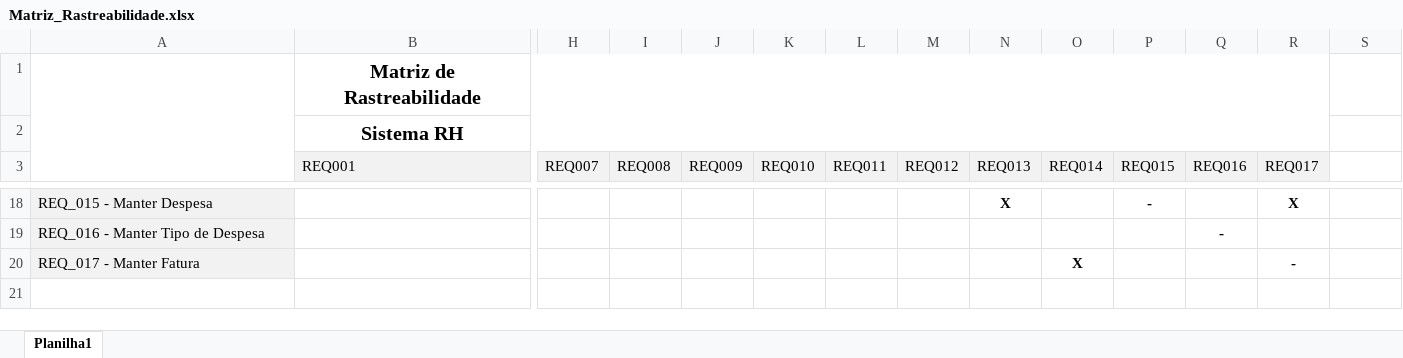
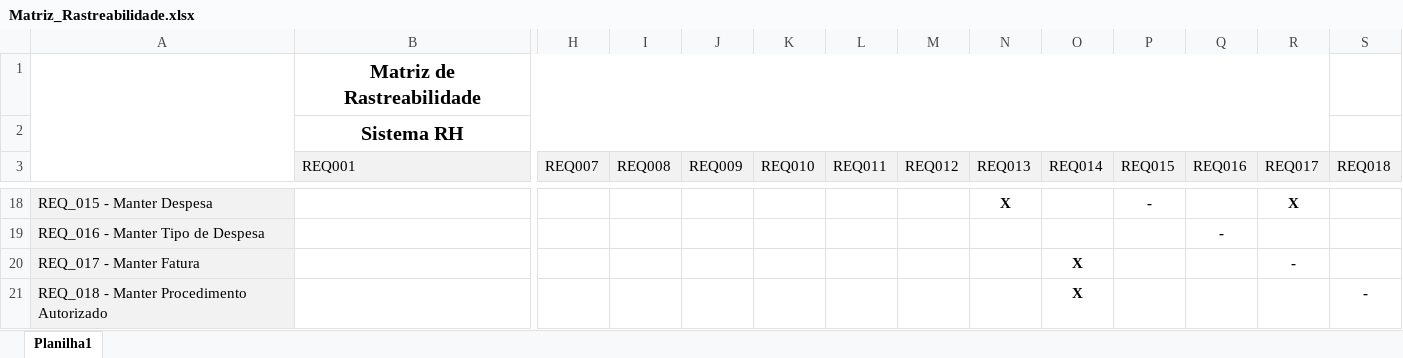
Before and after one commit to luizleao/despesasMedicasKirn, an Excel workbook: docs/Requisitos/Matriz_Rastreabilidade.xlsx, sheet Planilha1, drawn as a sheet; only a part is shown, gaps mark what is left out; values as stored, in another font and other column widths than the file's, no borders; charts and pictures not drawn; rows hold the shown columns only; the diff names each change by its address in the sheet, - before the commit and + after, or states it on an @@ line.

```diff
--- a/docs/Requisitos/Matriz_Rastreabilidade.xlsx (sheet Planilha1)
+++ b/docs/Requisitos/Matriz_Rastreabilidade.xlsx (sheet Planilha1)
-S3: (empty)
+S3: REQ018
-S3 fill: none
+S3 fill: #F2F2F2
+row 21: REQ_018 - Manter Procedimento Autorizado |  |  |  |  |  |  |  |  | X |  |  |  | -
```
Also changed, not shown: 15 other files.
